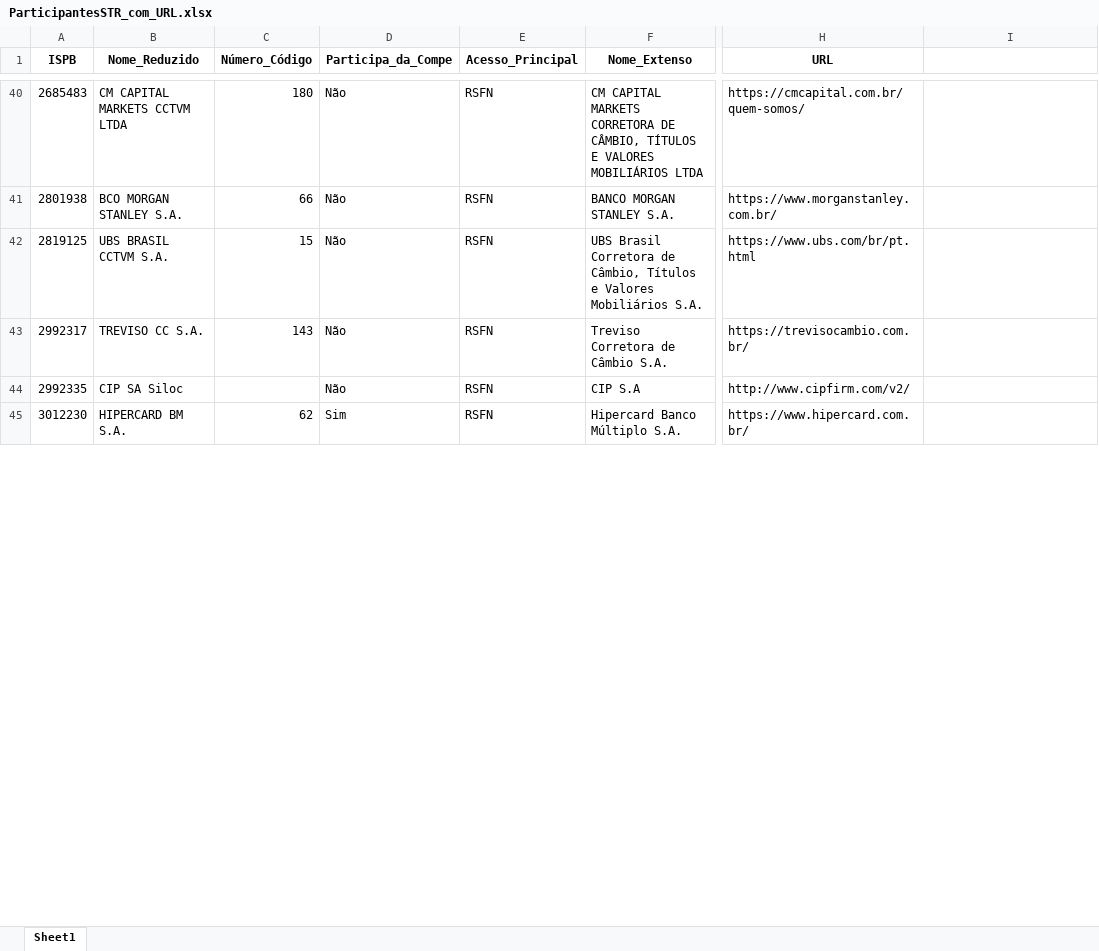
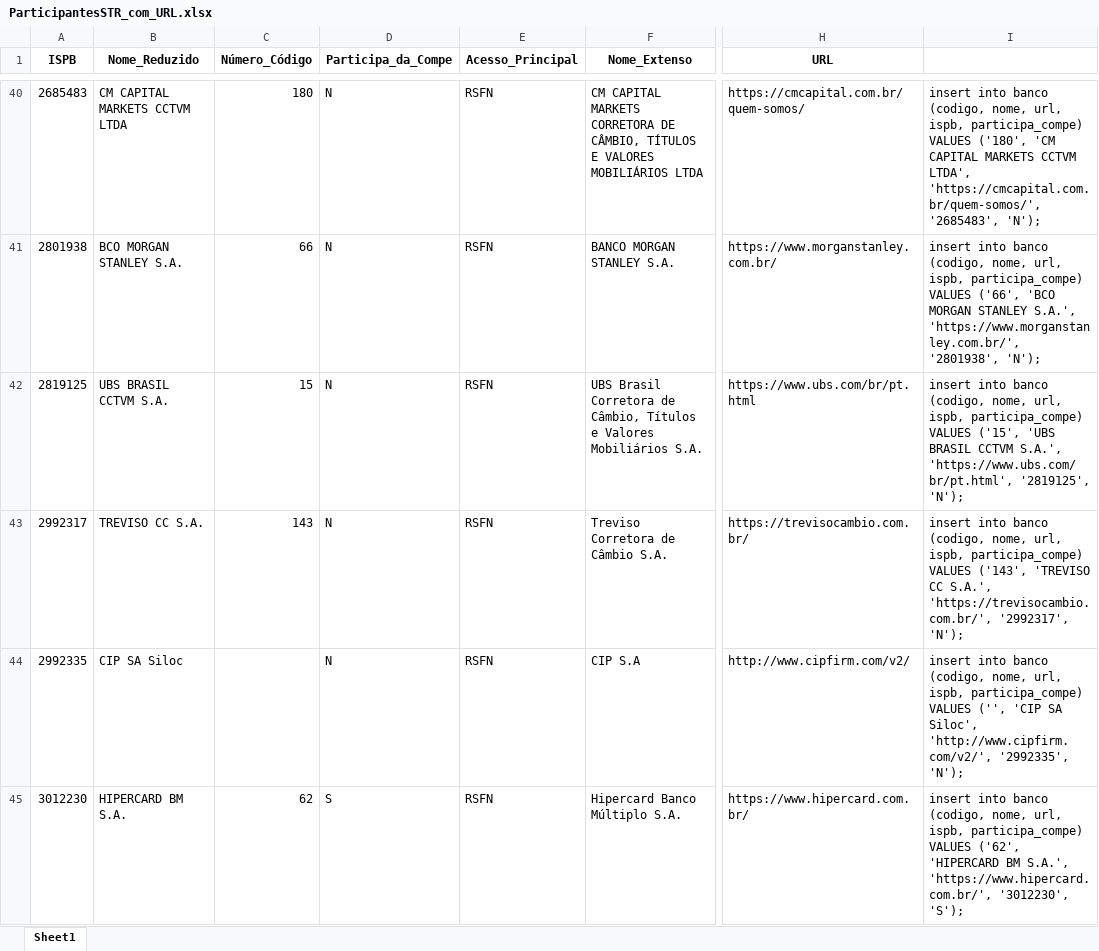
Before and after one commit to alberteije/T2Ti-AcademIA, an Excel workbook: popular_banco_dados/popula/arquivos/ParticipantesSTR_com_URL.xlsx, sheet Sheet1, drawn as a sheet; only a part is shown, gaps mark what is left out; values as stored, in another font and other column widths than the file's, no borders; the diff covers the shown part only; the diff names each change by its address in the sheet, - before the commit and + after, or states it on an @@ line.

Commit message:
atualização do arquivo excel dos BANCOS com o script sql

```diff
--- a/popular_banco_dados/popula/arquivos/ParticipantesSTR_com_URL.xlsx (sheet Sheet1)
+++ b/popular_banco_dados/popula/arquivos/ParticipantesSTR_com_URL.xlsx (sheet Sheet1)
-D40:D44 (Participa_da_Compe): Não
+D40:D44 (Participa_da_Compe): N
-I40: (empty)
+I40: insert into banco (codigo, nome, url, ispb, participa_compe) VALUES ('180', 'CM CAPITAL MARKETS CCTVM LTDA', 'https://cmcapital.com.br/quem-somos/', '2685483', 'N');
-I41: (empty)
+I41: insert into banco (codigo, nome, url, ispb, participa_compe) VALUES ('66', 'BCO MORGAN STANLEY S.A.', 'https://www.morganstanley.com.br/', '2801938', 'N');
-I42: (empty)
+I42: insert into banco (codigo, nome, url, ispb, participa_compe) VALUES ('15', 'UBS BRASIL CCTVM S.A.', 'https://www.ubs.com/br/pt.html', '2819125', 'N');
-I43: (empty)
+I43: insert into banco (codigo, nome, url, ispb, participa_compe) VALUES ('143', 'TREVISO CC S.A.', 'https://trevisocambio.com.br/', '2992317', 'N');
-I44: (empty)
+I44: insert into banco (codigo, nome, url, ispb, participa_compe) VALUES ('', 'CIP SA Siloc', 'http://www.cipfirm.com/v2/', '2992335', 'N');
-D45 (Participa_da_Compe): Sim
+D45 (Participa_da_Compe): S
-I45: (empty)
+I45: insert into banco (codigo, nome, url, ispb, participa_compe) VALUES ('62', 'HIPERCARD BM S.A.', 'https://www.hipercard.com.br/', '3012230', 'S');
```
Also changed, not shown: 808 edited cells elsewhere in this sheet, popular_banco_dados/popula/arquivos/ParticipantesSTR.xlsx, 2 other files.
